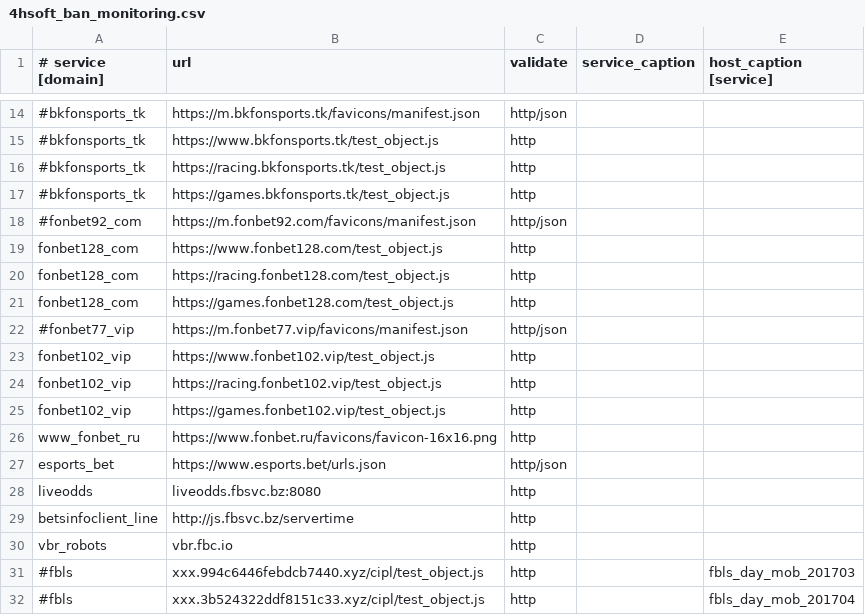
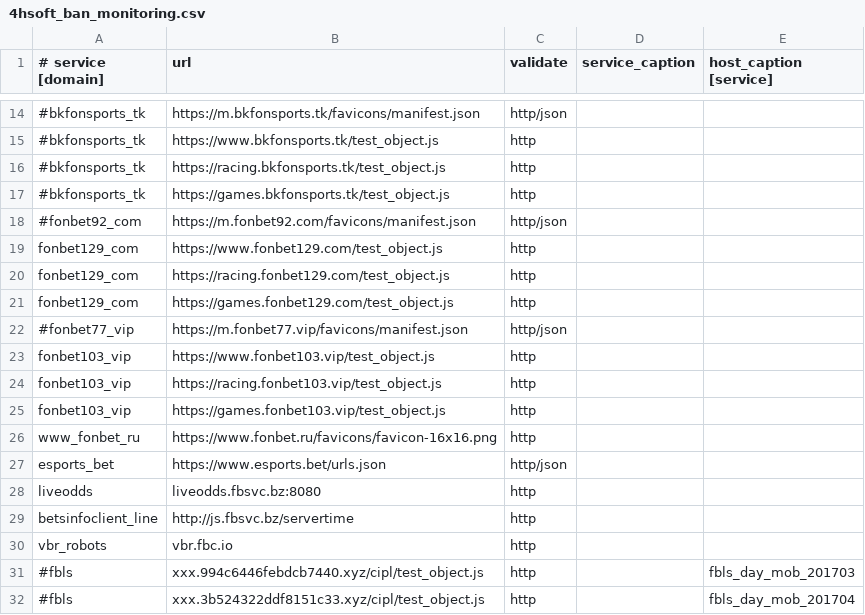
Before and after one commit to fbcloudstuff/apps, a CSV file: ban-monitoring/4hsoft_ban_monitoring.csv, drawn as a sheet; only a part is shown, gaps mark what is left out; the diff names each change by its address in the sheet, - before the commit and + after, or states it on an @@ line.

Commit message:
update ban-monitoring.csv

```diff
--- a/ban-monitoring/4hsoft_ban_monitoring.csv
+++ b/ban-monitoring/4hsoft_ban_monitoring.csv
-A19:A21 (# service [domain]): fonbet128_com
+A19:A21 (# service [domain]): fonbet129_com
-B19 (url): https://www.fonbet128.com/test_object.js
+B19 (url): https://www.fonbet129.com/test_object.js
-B20 (url): https://racing.fonbet128.com/test_object.js
+B20 (url): https://racing.fonbet129.com/test_object.js
-B21 (url): https://games.fonbet128.com/test_object.js
+B21 (url): https://games.fonbet129.com/test_object.js
-A23:A25 (# service [domain]): fonbet102_vip
+A23:A25 (# service [domain]): fonbet103_vip
-B23 (url): https://www.fonbet102.vip/test_object.js
+B23 (url): https://www.fonbet103.vip/test_object.js
-B24 (url): https://racing.fonbet102.vip/test_object.js
+B24 (url): https://racing.fonbet103.vip/test_object.js
-B25 (url): https://games.fonbet102.vip/test_object.js
+B25 (url): https://games.fonbet103.vip/test_object.js
```
